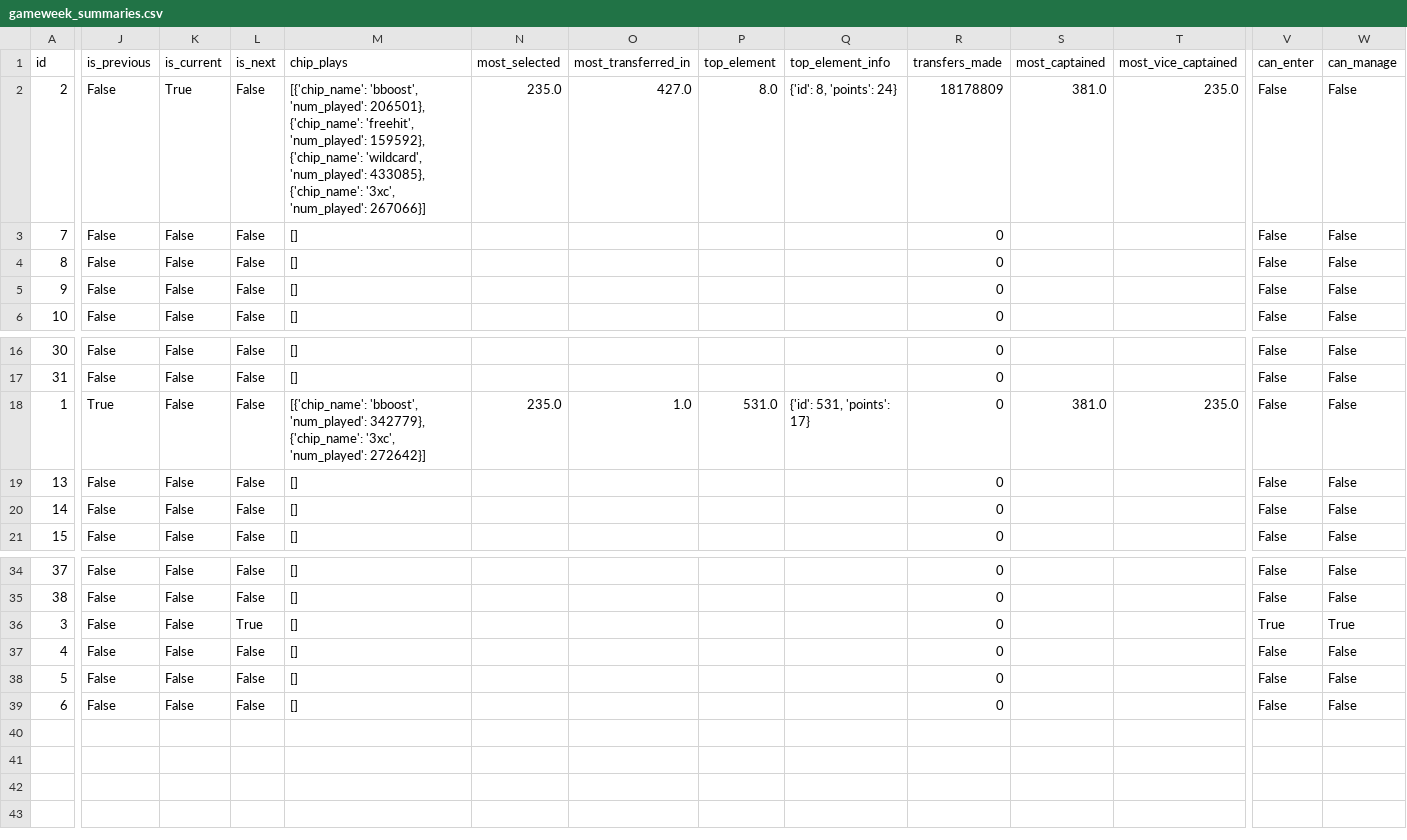
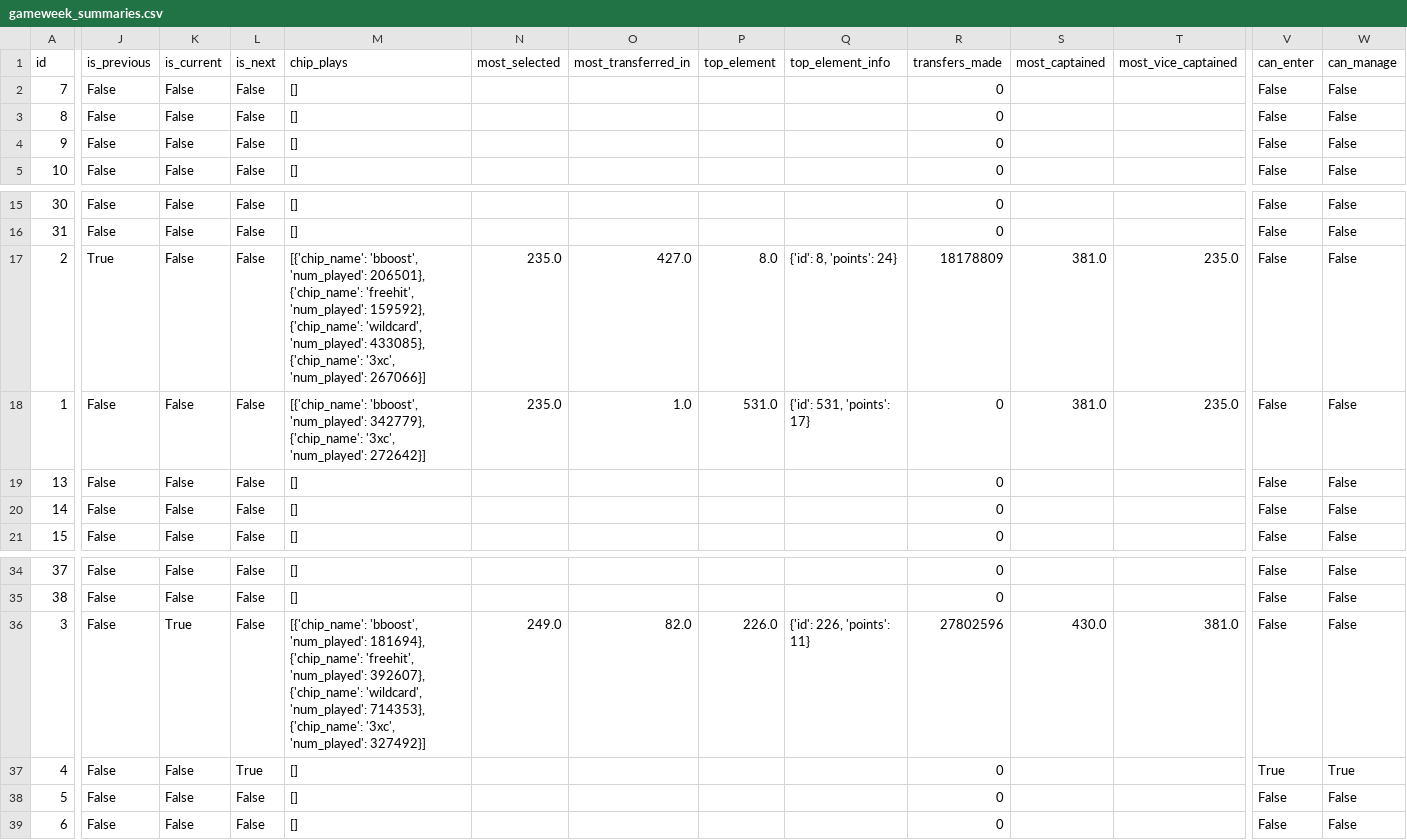
Before and after one commit to sandyjaugust/FPL-Elo-Insights, a CSV file: data/2025-2026/gameweek_summaries.csv, drawn as a sheet; only a part is shown, gaps mark what is left out; removed rows and columns are numbered as before the commit, all else as after; rows hold the shown columns only; the diff names each change by its address in the sheet, - before the commit and + after, or states it on an @@ line.

```diff
--- a/data/2025-2026/gameweek_summaries.csv
+++ b/data/2025-2026/gameweek_summaries.csv
-row 2: 2 | False | True | False | [{'chip_name': 'bboost', 'num_played': 206501}, {'chip_name': 'freehit', 'num_played': 159592}, {'chip_name': 'wildcard', 'num_played': 433085}, {'chip_name': '3xc', 'num_played': 267066}] | 235.0 | 427.0 | 8.0 | {'id': 8, 'points': 24} | 18178809 | 381.0 | 235.0 | False | False
+row 17: 2 | True | False | False | [{'chip_name': 'bboost', 'num_played': 206501}, {'chip_name': 'freehit', 'num_played': 159592}, {'chip_name': 'wildcard', 'num_played': 433085}, {'chip_name': '3xc', 'num_played': 267066}] | 235.0 | 427.0 | 8.0 | {'id': 8, 'points': 24} | 18178809 | 381.0 | 235.0 | False | False
-J18 (is_previous): True
+J18 (is_previous): False
-K36 (is_current): False
+K36 (is_current): True
-L36 (is_next): True
+L36 (is_next): False
-M36 (chip_plays): []
+M36 (chip_plays): [{'chip_name': 'bboost', 'num_played': 181694}, {'chip_name': 'freehit', 'num_played': 392607}, {'chip_name': 'wildcard', 'num_played': 714353}, {'chip_name': '3xc', 'num_played': 327492}]
-N36 (most_selected): (empty)
+N36 (most_selected): 249.0
-O36 (most_transferred_in): (empty)
+O36 (most_transferred_in): 82.0
-P36 (top_element): (empty)
+P36 (top_element): 226.0
-Q36 (top_element_info): (empty)
+Q36 (top_element_info): {'id': 226, 'points': 11}
-R36 (transfers_made): 0
+R36 (transfers_made): 27802596
-S36 (most_captained): (empty)
+S36 (most_captained): 430.0
-T36 (most_vice_captained): (empty)
+T36 (most_vice_captained): 381.0
-V36 (can_enter): True
+V36 (can_enter): False
-W36 (can_manage): True
+W36 (can_manage): False
-L37 (is_next): False
+L37 (is_next): True
-V37 (can_enter): False
+V37 (can_enter): True
-W37 (can_manage): False
+W37 (can_manage): True
```
Also changed, not shown: data/2025-2026/By Gameweek/GW5/fixtures.csv, data/2025-2026/By Tournament/EFL Cup/GW3/playermatchstats.csv, 3 other files.
